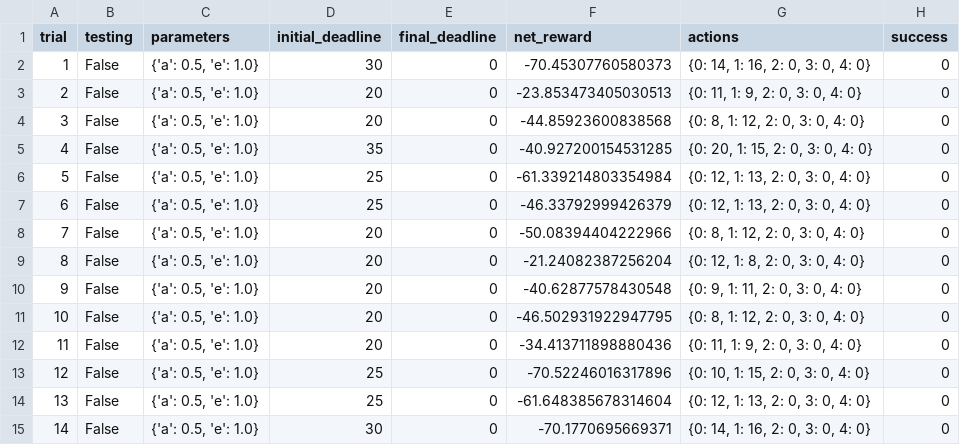
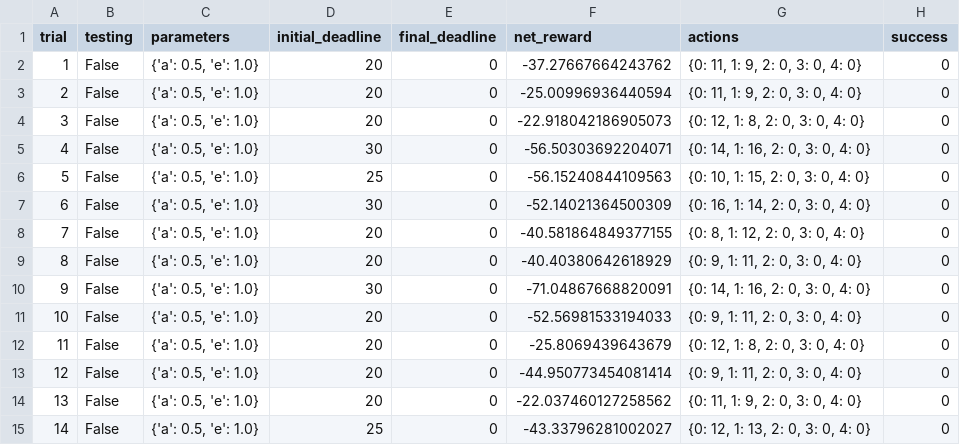
Before and after one commit to JinHwaChiu/Udacity, a CSV file: machine-learning-master/projects/smartcab/logs/sim_no-learning.csv, drawn as a sheet; only a part is shown; the diff covers the shown part only.

Commit message:
smartcab

```diff
--- a/machine-learning-master/projects/smartcab/logs/sim_no-learning.csv
+++ b/machine-learning-master/projects/smartcab/logs/sim_no-learning.csv
@@ -1,15 +1,15 @@
 trial,testing,parameters,initial_deadline,final_deadline,net_reward,actions,success
-1,False,"{'a': 0.5, 'e': 1.0}",30,0,-70.45307760580373,"{0: 14, 1: 16, 2: 0, 3: 0, 4: 0}",0
-2,False,"{'a': 0.5, 'e': 1.0}",20,0,-23.853473405030513,"{0: 11, 1: 9, 2: 0, 3: 0, 4: 0}",0
-3,False,"{'a': 0.5, 'e': 1.0}",20,0,-44.85923600838568,"{0: 8, 1: 12, 2: 0, 3: 0, 4: 0}",0
-4,False,"{'a': 0.5, 'e': 1.0}",35,0,-40.927200154531285,"{0: 20, 1: 15, 2: 0, 3: 0, 4: 0}",0
-5,False,"{'a': 0.5, 'e': 1.0}",25,0,-61.339214803354984,"{0: 12, 1: 13, 2: 0, 3: 0, 4: 0}",0
-6,False,"{'a': 0.5, 'e': 1.0}",25,0,-46.33792999426379,"{0: 12, 1: 13, 2: 0, 3: 0, 4: 0}",0
-7,False,"{'a': 0.5, 'e': 1.0}",20,0,-50.08394404222966,"{0: 8, 1: 12, 2: 0, 3: 0, 4: 0}",0
-8,False,"{'a': 0.5, 'e': 1.0}",20,0,-21.24082387256204,"{0: 12, 1: 8, 2: 0, 3: 0, 4: 0}",0
-9,False,"{'a': 0.5, 'e': 1.0}",20,0,-40.62877578430548,"{0: 9, 1: 11, 2: 0, 3: 0, 4: 0}",0
-10,False,"{'a': 0.5, 'e': 1.0}",20,0,-46.502931922947795,"{0: 8, 1: 12, 2: 0, 3: 0, 4: 0}",0
-11,False,"{'a': 0.5, 'e': 1.0}",20,0,-34.413711898880436,"{0: 11, 1: 9, 2: 0, 3: 0, 4: 0}",0
-12,False,"{'a': 0.5, 'e': 1.0}",25,0,-70.52246016317896,"{0: 10, 1: 15, 2: 0, 3: 0, 4: 0}",0
-13,False,"{'a': 0.5, 'e': 1.0}",25,0,-61.648385678314604,"{0: 12, 1: 13, 2: 0, 3: 0, 4: 0}",0
-14,False,"{'a': 0.5, 'e': 1.0}",30,0,-70.1770695669371,"{0: 14, 1: 16, 2: 0, 3: 0, 4: 0}",0
+1,False,"{'a': 0.5, 'e': 1.0}",20,0,-37.27667664243762,"{0: 11, 1: 9, 2: 0, 3: 0, 4: 0}",0
+2,False,"{'a': 0.5, 'e': 1.0}",20,0,-25.00996936440594,"{0: 11, 1: 9, 2: 0, 3: 0, 4: 0}",0
+3,False,"{'a': 0.5, 'e': 1.0}",20,0,-22.918042186905073,"{0: 12, 1: 8, 2: 0, 3: 0, 4: 0}",0
+4,False,"{'a': 0.5, 'e': 1.0}",30,0,-56.50303692204071,"{0: 14, 1: 16, 2: 0, 3: 0, 4: 0}",0
+5,False,"{'a': 0.5, 'e': 1.0}",25,0,-56.15240844109563,"{0: 10, 1: 15, 2: 0, 3: 0, 4: 0}",0
+6,False,"{'a': 0.5, 'e': 1.0}",30,0,-52.14021364500309,"{0: 16, 1: 14, 2: 0, 3: 0, 4: 0}",0
+7,False,"{'a': 0.5, 'e': 1.0}",20,0,-40.581864849377155,"{0: 8, 1: 12, 2: 0, 3: 0, 4: 0}",0
+8,False,"{'a': 0.5, 'e': 1.0}",20,0,-40.40380642618929,"{0: 9, 1: 11, 2: 0, 3: 0, 4: 0}",0
+9,False,"{'a': 0.5, 'e': 1.0}",30,0,-71.04867668820091,"{0: 14, 1: 16, 2: 0, 3: 0, 4: 0}",0
+10,False,"{'a': 0.5, 'e': 1.0}",20,0,-52.56981533194033,"{0: 9, 1: 11, 2: 0, 3: 0, 4: 0}",0
+11,False,"{'a': 0.5, 'e': 1.0}",20,0,-25.8069439643679,"{0: 12, 1: 8, 2: 0, 3: 0, 4: 0}",0
+12,False,"{'a': 0.5, 'e': 1.0}",20,0,-44.950773454081414,"{0: 9, 1: 11, 2: 0, 3: 0, 4: 0}",0
+13,False,"{'a': 0.5, 'e': 1.0}",20,0,-22.037460127258562,"{0: 11, 1: 9, 2: 0, 3: 0, 4: 0}",0
+14,False,"{'a': 0.5, 'e': 1.0}",25,0,-43.33796281002027,"{0: 12, 1: 13, 2: 0, 3: 0, 4: 0}",0
```
Also changed, not shown: 40 edited cells elsewhere in this file, 3 other files.
